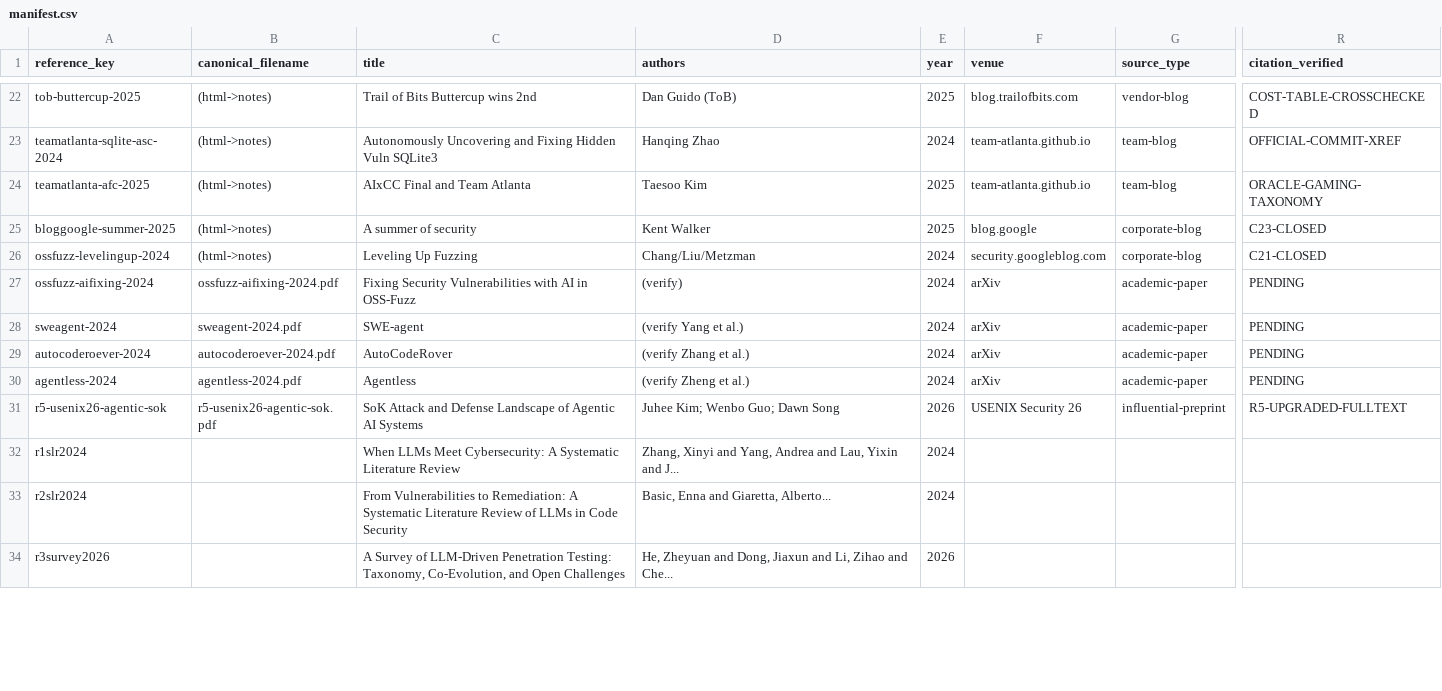
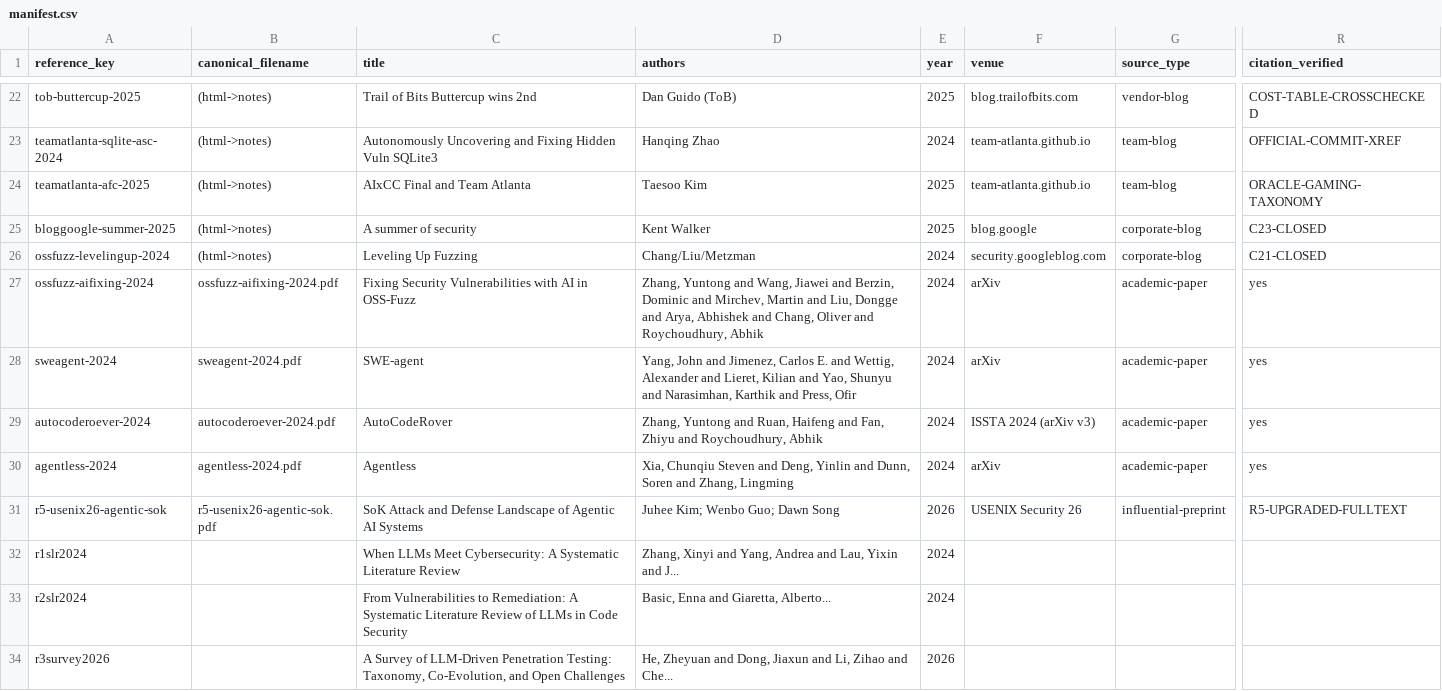
Before and after one commit to Nixon-H/The-Red-Queen-Runs-on-LLMs, a CSV file: references/manifest.csv, drawn as a sheet; only a part is shown, gaps mark what is left out; the diff covers the shown part only; the diff names each change by its address in the sheet, - before the commit and + after, or states it on an @@ line.

Commit message:
Comprehensive forensic audit: 50 files, all verification gates pass
Audit scope:
- Full source-level verification of all 50 citation keys against local PDFs/texts
- Bibliography metadata corrections (r2slr2024, rissebohme, r7sokaixcc2026, r3survey2026, darpa2023aixcc, nvd6965, cybergym2026)
- ARTEMIS wording corrected (primary study DOES report quantitative results)
- Fang training-cutoff claim fixed (11/15 vulnerabilities were AFTER GPT-4 cutoff)
- 36 YAML corpus records normalized (unit_type, temporal_scope, provenance fields)
- Sensitivity table rebuilt with Boolean predicate logic
- AIxCC 23/24 repository discrepancy documented
- Release hashes synchronized

New audit artifacts:
- FORENSIC_AUDIT_FINAL.md (comprehensive report)
- FINAL_FIX_SUMMARY.md (fix-by-fix traceability)
- CLAIM_EVIDENCE_MATRIX.csv (77 claims graded)
- REFERENCE_INVENTORY.csv (50 entries with provenance)
- NUMERIC_FACT_AUDIT.csv (52 numeric claims verified)
- CONTRADICTION_MATRIX.md (documented tensions)
- audits/2026-08-27-forensic-audit.md

Verified: 18 pages, 50 citations, BibTeX errors 0, all checks PASS

```diff
--- a/references/manifest.csv
+++ b/references/manifest.csv
-D27 (authors): (verify)
+D27 (authors): Zhang, Yuntong and Wang, Jiawei and Berzin, Dominic and Mirchev, Martin and Liu, Dongge and Arya, Abhishek and Chang, Oliver and Roychoudhury, Abhik
-R27:R30 (citation_verified): PENDING
+R27:R30 (citation_verified): yes
-D28 (authors): (verify Yang et al.)
+D28 (authors): Yang, John and Jimenez, Carlos E. and Wettig, Alexander and Lieret, Kilian and Yao, Shunyu and Narasimhan, Karthik and Press, Ofir
-D29 (authors): (verify Zhang et al.)
+D29 (authors): Zhang, Yuntong and Ruan, Haifeng and Fan, Zhiyu and Roychoudhury, Abhik
-F29 (venue): arXiv
+F29 (venue): ISSTA 2024 (arXiv v3)
-D30 (authors): (verify Zheng et al.)
+D30 (authors): Xia, Chunqiu Steven and Deng, Yinlin and Dunn, Soren and Zhang, Lingming
```
Also changed, not shown: 2 added rows, 1 removed row and 81 edited cells elsewhere in this file, evidence/autonomy-loop-assignments.csv, references/source-map.csv, 47 other files.
